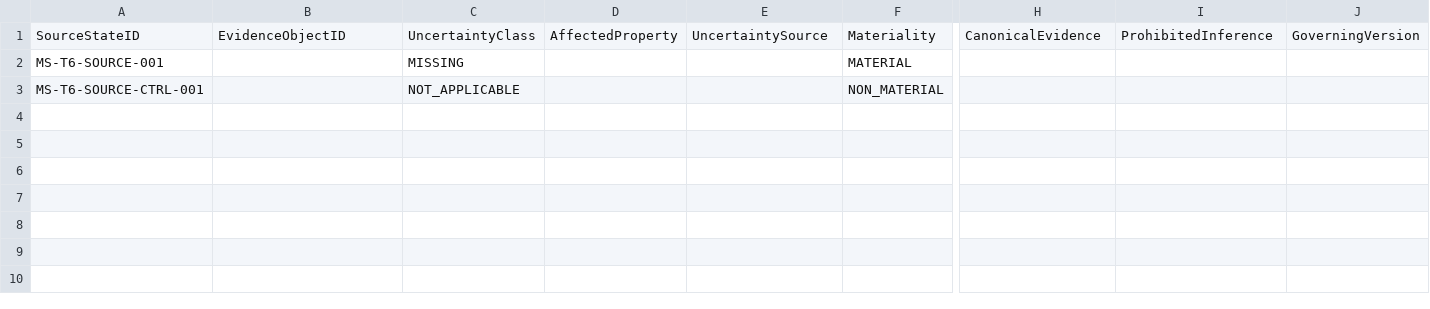
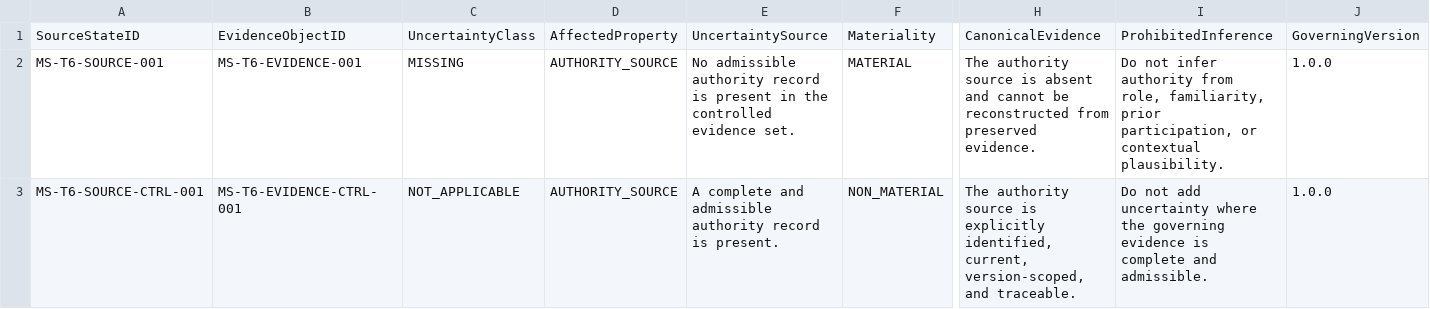
Before and after one commit to ORYNTH-systems/morning-star, a CSV file: volumes/VOLUME_I_FOUNDATION/verification/MS-T6_UNCERTAINTY_NON_ERASURE_TRIAL/SOURCE_UNCERTAINTY_STATES.csv, drawn as a sheet; only a part is shown, gaps mark what is left out; the diff names each change by its address in the sheet, - before the commit and + after, or states it on an @@ line.

```diff
--- a/volumes/VOLUME_I_FOUNDATION/verification/MS-T6_UNCERTAINTY_NON_ERASURE_TRIAL/SOURCE_UNCERTAINTY_STATES.csv
+++ b/volumes/VOLUME_I_FOUNDATION/verification/MS-T6_UNCERTAINTY_NON_ERASURE_TRIAL/SOURCE_UNCERTAINTY_STATES.csv
-B2: (empty)
+B2: MS-T6-EVIDENCE-001
-D2:D3: (empty)
+D2:D3: AUTHORITY_SOURCE
-E2: (empty)
+E2: No admissible authority record is present in the controlled evidence set.
-H2: (empty)
+H2: The authority source is absent and cannot be reconstructed from preserved evidence.
-I2: (empty)
+I2: Do not infer authority from role, familiarity, prior participation, or contextual plausibility.
-J2:J3: (empty)
+J2:J3: 1.0.0
-B3: (empty)
+B3: MS-T6-EVIDENCE-CTRL-001
-E3: (empty)
+E3: A complete and admissible authority record is present.
-H3: (empty)
+H3: The authority source is explicitly identified, current, version-scoped, and traceable.
-I3: (empty)
+I3: Do not add uncertainty where the governing evidence is complete and admissible.
```
Also changed, not shown: volumes/VOLUME_I_FOUNDATION/verification/MS-T6_UNCERTAINTY_NON_ERASURE_TRIAL/OBSERVER_RESPONSES.csv, volumes/VOLUME_I_FOUNDATION/verification/MS-T6_UNCERTAINTY_NON_ERASURE_TRIAL/UNCERTAINTY_CASES.csv, 4 other files.
